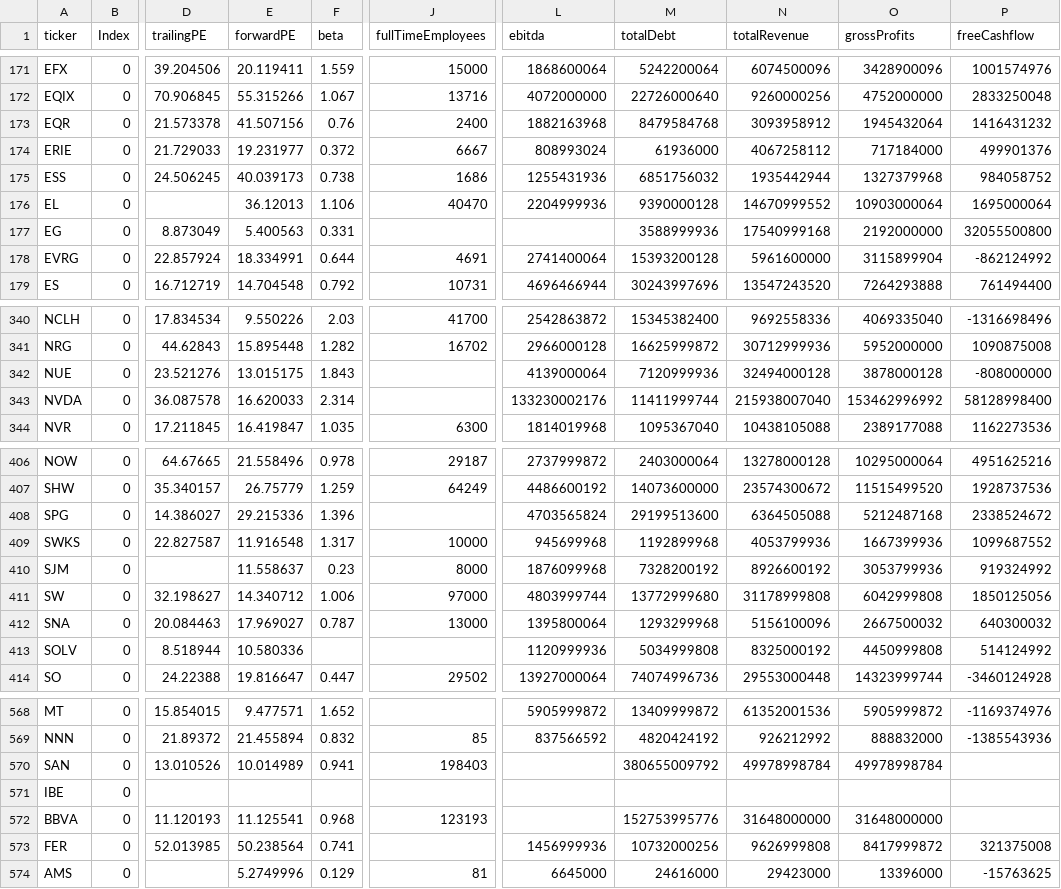
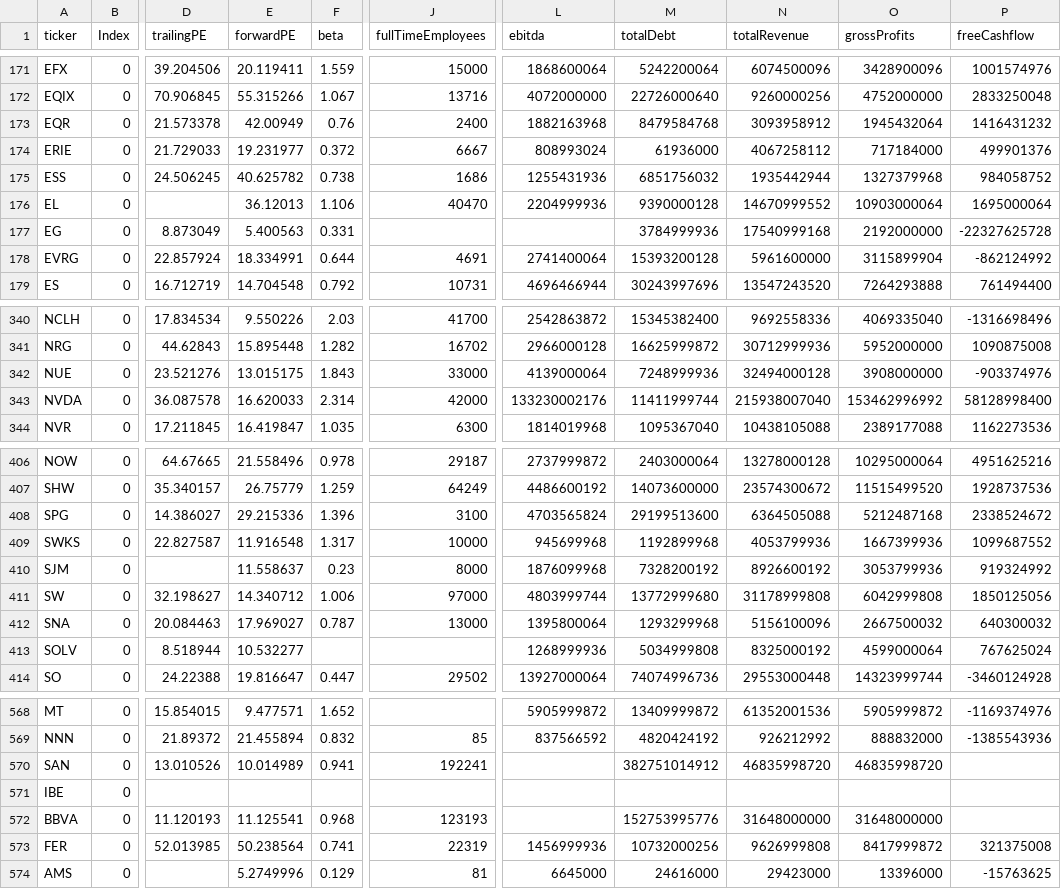
Before and after one commit to fcesterbics/Data_Stock, a CSV file: Stock_Info.csv, drawn as a sheet; only a part is shown, gaps mark what is left out; the diff covers the shown part only; the diff names each change by its address in the sheet, - before the commit and + after, or states it on an @@ line.

```diff
--- a/Stock_Info.csv
+++ b/Stock_Info.csv
-E173 (forwardPE): 41.507156
+E173 (forwardPE): 42.00949
-E175 (forwardPE): 40.039173
+E175 (forwardPE): 40.625782
-M177 (totalDebt): 3588999936
+M177 (totalDebt): 3784999936
-P177 (freeCashflow): 32055500800
+P177 (freeCashflow): -22327625728
-J342 (fullTimeEmployees): (empty)
+J342 (fullTimeEmployees): 33000
-M342 (totalDebt): 7120999936
+M342 (totalDebt): 7248999936
-O342 (grossProfits): 3878000128
+O342 (grossProfits): 3908000000
-P342 (freeCashflow): -808000000
+P342 (freeCashflow): -903374976
-J343 (fullTimeEmployees): (empty)
+J343 (fullTimeEmployees): 42000
-J408 (fullTimeEmployees): (empty)
+J408 (fullTimeEmployees): 3100
-E413 (forwardPE): 10.580336
+E413 (forwardPE): 10.532277
-L413 (ebitda): 1120999936
+L413 (ebitda): 1268999936
-O413 (grossProfits): 4450999808
+O413 (grossProfits): 4599000064
-P413 (freeCashflow): 514124992
+P413 (freeCashflow): 767625024
-J570 (fullTimeEmployees): 198403
+J570 (fullTimeEmployees): 192241
-M570 (totalDebt): 380655009792
+M570 (totalDebt): 382751014912
-N570 (totalRevenue): 49978998784
+N570 (totalRevenue): 46835998720
-O570 (grossProfits): 49978998784
+O570 (grossProfits): 46835998720
-J573 (fullTimeEmployees): (empty)
+J573 (fullTimeEmployees): 22319
```
Also changed, not shown: 111 edited cells elsewhere in this file.
